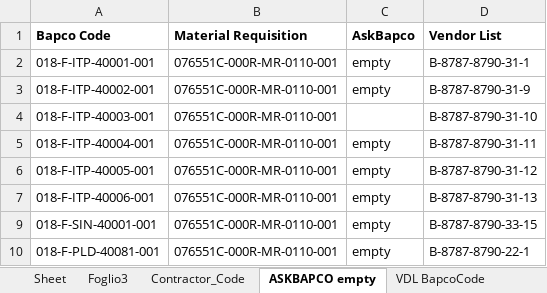
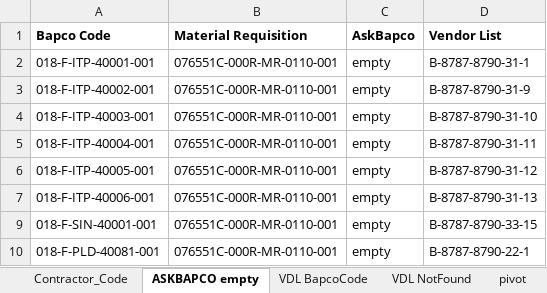
Before and after one commit to mcnigno/askbapcovendor, an Excel workbook: result.xlsx, sheet ASKBAPCO empty, drawn as a sheet; only a part is shown; values as stored, in another font and other column widths than the file's, no borders; the diff names each change by its address in the sheet, - before the commit and + after, or states it on an @@ line.

Commit message:
result xslx

```diff
--- a/result.xlsx (sheet ASKBAPCO empty)
+++ b/result.xlsx (sheet ASKBAPCO empty)
-sheet tab: Foglio3
+sheet tab: pivot
-sheet tab: Sheet
@@ sheet tab order changed: Contractor_Code | ASKBAPCO empty | VDL BapcoCode | VDL NotFound | pivot @@
-C4 (AskBapco): (empty)
+C4 (AskBapco): empty
```
